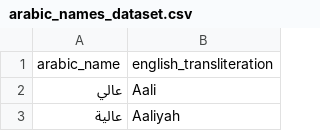
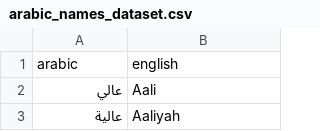
Before and after one commit to Marwan19930/arabic-transliteration-dataset, a CSV file: arabic_names_dataset.csv, drawn as a sheet; only a part is shown; removed rows and columns are numbered as before the commit, all else as after; the diff names each change by its address in the sheet, - before the commit and + after, or states it on an @@ line.

Commit message:
1- converted all files to csv 2- fixed columns order and names (arabic, english)

```diff
--- a/arabic_names_dataset.csv
+++ b/arabic_names_dataset.csv
-row 1: arabic_name | english_transliteration
+row 1: arabic | english
```
Also changed, not shown: 4 other files.
